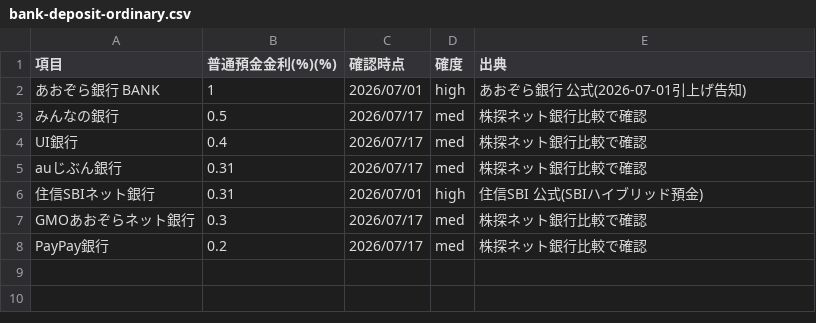
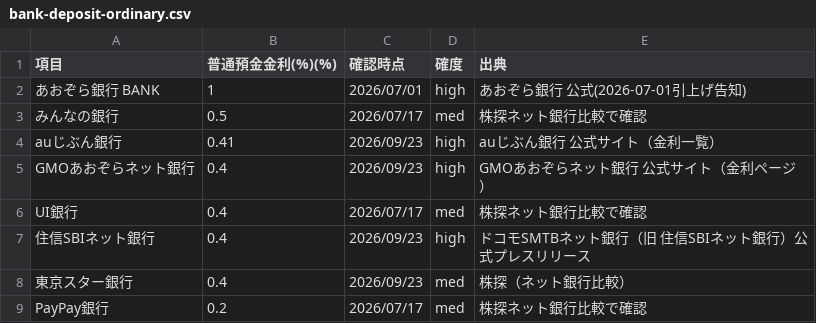
Before and after one commit to tatsujiooguri-glitch/sagakane-public-data, a CSV file: bank-deposit-ordinary.csv, drawn as a sheet.

```diff
--- a/bank-deposit-ordinary.csv
+++ b/bank-deposit-ordinary.csv
@@ -3,6 +3,7 @@
 みんなの銀行,0.5,2026/07/17,med,株探ネット銀行比較で確認
+auじぶん銀行,0.41,2026/09/23,high,auじぶん銀行 公式サイト（金利一覧）
+GMOあおぞらネット銀行,0.4,2026/09/23,high,GMOあおぞらネット銀行 公式サイト（金利ページ）
 UI銀行,0.4,2026/07/17,med,株探ネット銀行比較で確認
-auじぶん銀行,0.31,2026/07/17,med,株探ネット銀行比較で確認
-住信SBIネット銀行,0.31,2026/07/01,high,住信SBI 公式(SBIハイブリッド預金)
-GMOあおぞらネット銀行,0.3,2026/07/17,med,株探ネット銀行比較で確認
+住信SBIネット銀行,0.4,2026/09/23,high,ドコモSMTBネット銀行（旧 住信SBIネット銀行）公式プレスリリース
+東京スター銀行,0.4,2026/09/23,med,株探（ネット銀行比較）
 PayPay銀行,0.2,2026/07/17,med,株探ネット銀行比較で確認
```
